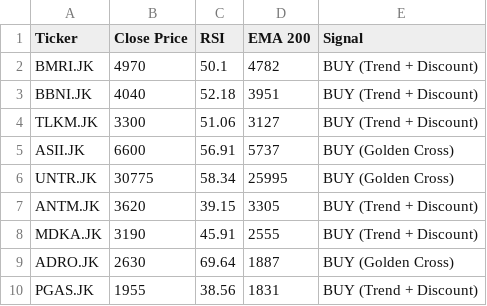
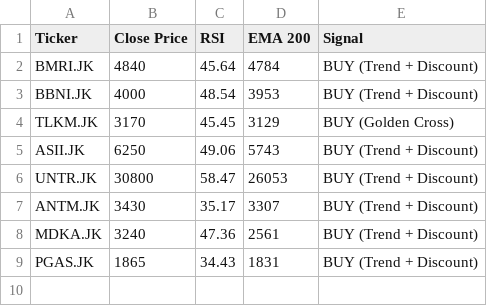
Before and after one commit to dnielasher/idx-automated-screener, a CSV file: rekomendasi_saham.csv, drawn as a sheet.

```diff
--- a/rekomendasi_saham.csv
+++ b/rekomendasi_saham.csv
@@ -1,10 +1,9 @@
 Ticker,Close Price,RSI,EMA 200,Signal
-BMRI.JK,4970,50.1,4782,BUY (Trend + Discount)
-BBNI.JK,4040,52.18,3951,BUY (Trend + Discount)
-TLKM.JK,3300,51.06,3127,BUY (Trend + Discount)
-ASII.JK,6600,56.91,5737,BUY (Golden Cross)
-UNTR.JK,30775,58.34,25995,BUY (Golden Cross)
-ANTM.JK,3620,39.15,3305,BUY (Trend + Discount)
-MDKA.JK,3190,45.91,2555,BUY (Trend + Discount)
-ADRO.JK,2630,69.64,1887,BUY (Golden Cross)
-PGAS.JK,1955,38.56,1831,BUY (Trend + Discount)
+BMRI.JK,4840,45.64,4784,BUY (Trend + Discount)
+BBNI.JK,4000,48.54,3953,BUY (Trend + Discount)
+TLKM.JK,3170,45.45,3129,BUY (Golden Cross)
+ASII.JK,6250,49.06,5743,BUY (Trend + Discount)
+UNTR.JK,30800,58.47,26053,BUY (Trend + Discount)
+ANTM.JK,3430,35.17,3307,BUY (Trend + Discount)
+MDKA.JK,3240,47.36,2561,BUY (Trend + Discount)
+PGAS.JK,1865,34.43,1831,BUY (Trend + Discount)
```
